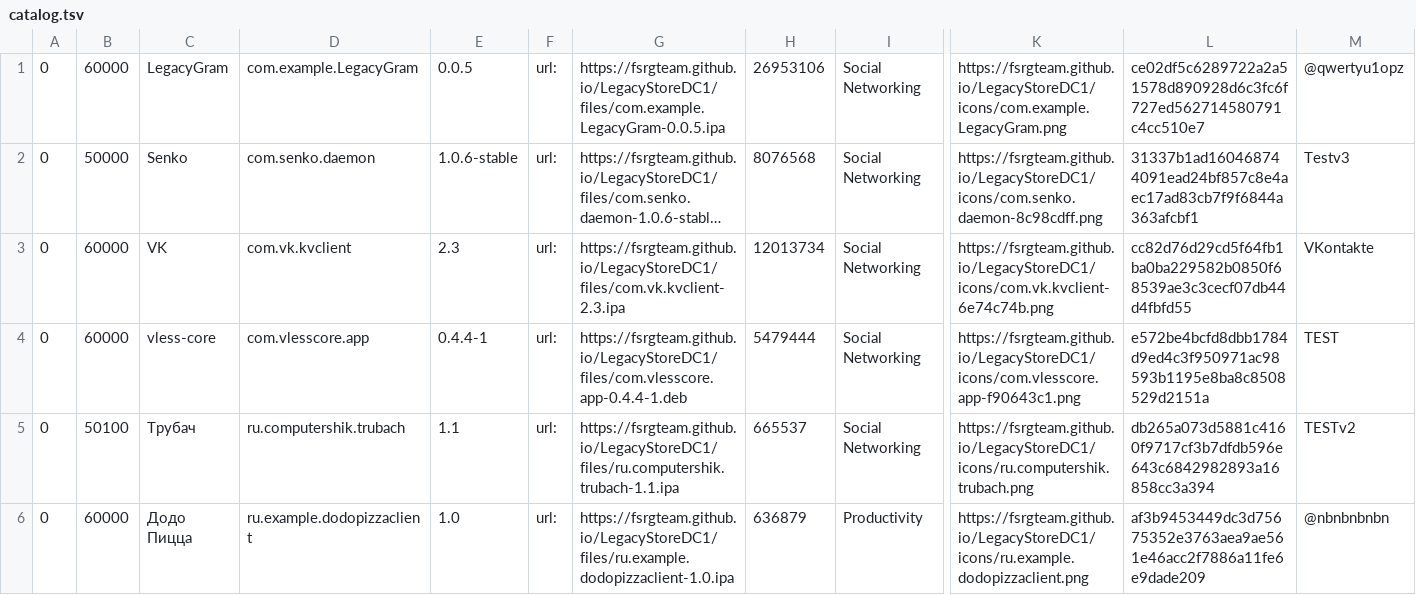
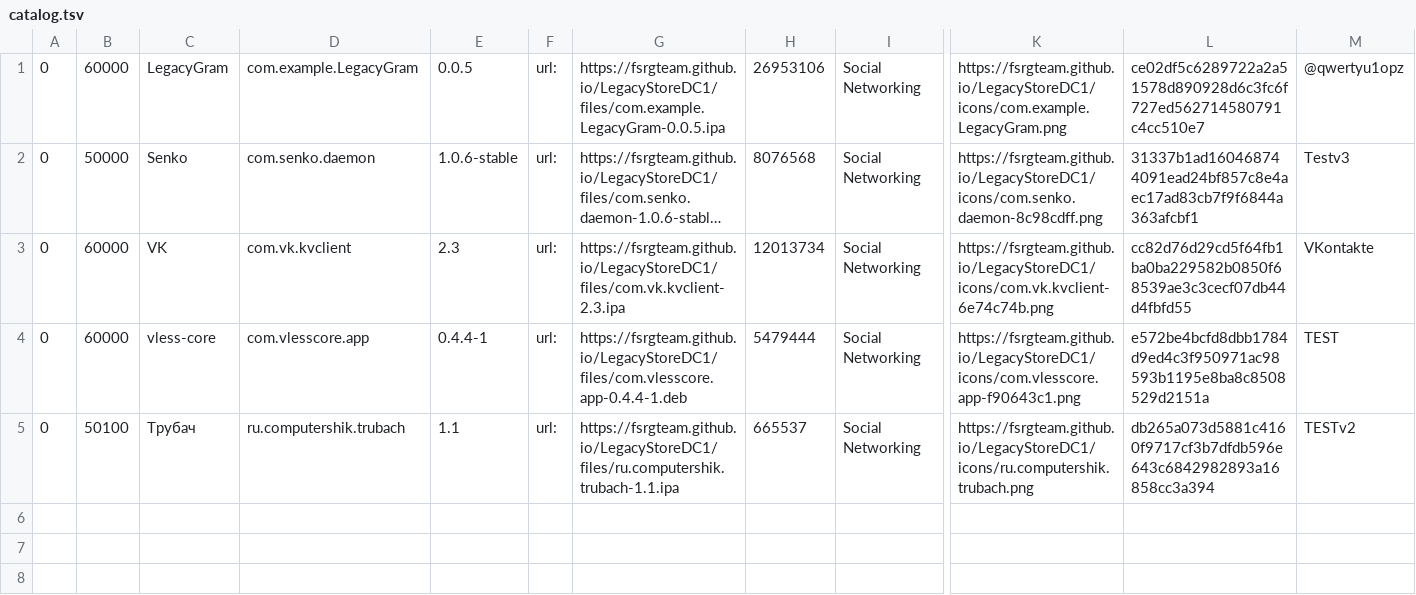
Before and after one commit to FSRGTeam/LegacyStoreDC1, a TSV file: catalog.tsv, drawn as a sheet; only a part is shown, gaps mark what is left out; long unchanged cells end in …; rows hold the shown columns only; the diff names each change by its address in the sheet, - before the commit and + after, or states it on an @@ line.

Commit message:
Удаление учётной записи @nbnbnbnbn: 1 приложение
Снято: ru.example.dodopizzaclient.

```diff
--- a/catalog.tsv
+++ b/catalog.tsv
-row 6: 0 | 60000 | Додо Пицца | ru.example.dodopizzaclient | 1.0 | url: | https://fsrgteam.github.io/LegacyStoreDC1/files/ru.example.dodopizzaclient-1.0.ipa | 636879 | Productivity | https://fsrgteam.github.io/LegacyStoreDC1/icons/ru.example.dodopizzaclient.png | af3b9453449dc3d75675352e3763aea9ae561e46acc2f7886a11fe6e9dade209 | @nbnbnbnbn
```
Also changed, not shown: 8 other files.
